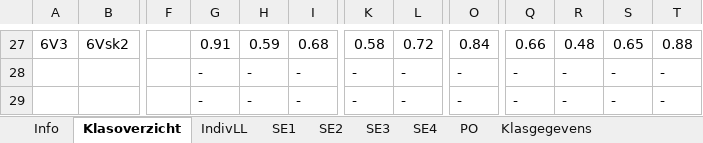
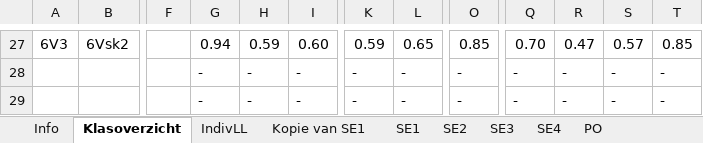
Before and after one commit to Ikbenmathijs/grade-dashbord, an Excel workbook: backend/resources/dummy.xlsx, sheet Klasoverzicht, drawn as a sheet; only a part is shown, gaps mark what is left out; values as stored, in another font and other column widths than the file's, no borders; charts and pictures not drawn; the diff covers the shown part only; the diff names each change by its address in the sheet, - before the commit and + after, or states it on an @@ line.

```diff
--- a/backend/resources/dummy.xlsx (sheet Klasoverzicht)
+++ b/backend/resources/dummy.xlsx (sheet Klasoverzicht)
+sheet tab: Kopie van SE1
-G27: 0.91
+G27: 0.94
-I27: 0.68
+I27: 0.60
-K27: 0.58
+K27: 0.59
-L27: 0.72
+L27: 0.65
-O27: 0.84
+O27: 0.85
-Q27: 0.66
+Q27: 0.70
-R27: 0.48
+R27: 0.47
-S27: 0.65
+S27: 0.57
-T27: 0.88
+T27: 0.85
```
Also changed, not shown: 1 added row, 1 removed row and 85 edited cells elsewhere in this sheet, sheet SE1, sheet IndivLL, other sheet tabs, formulas that keep their value, charts or pictures, 3 other files.
